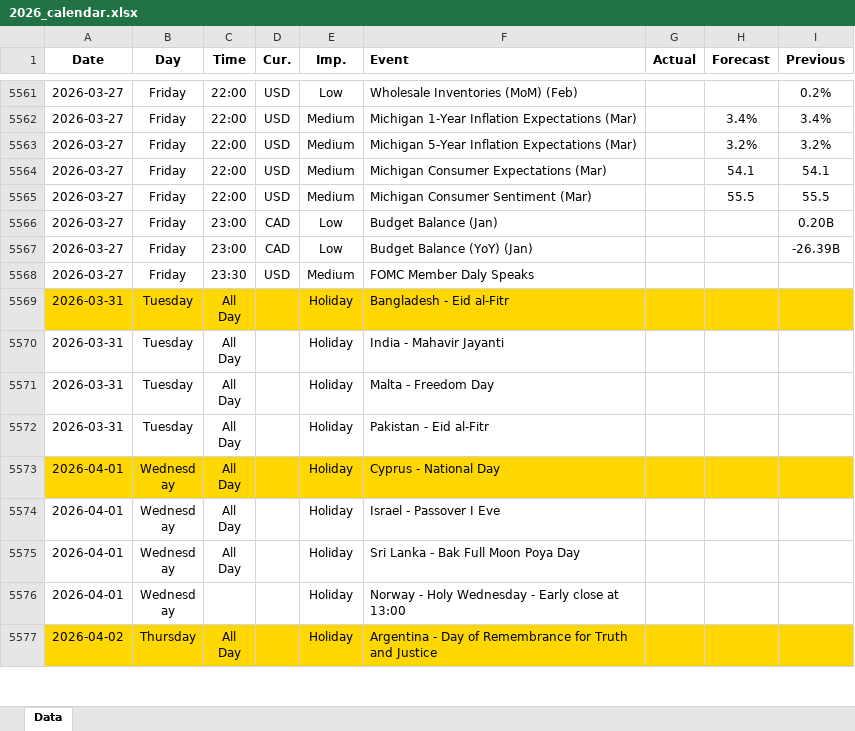
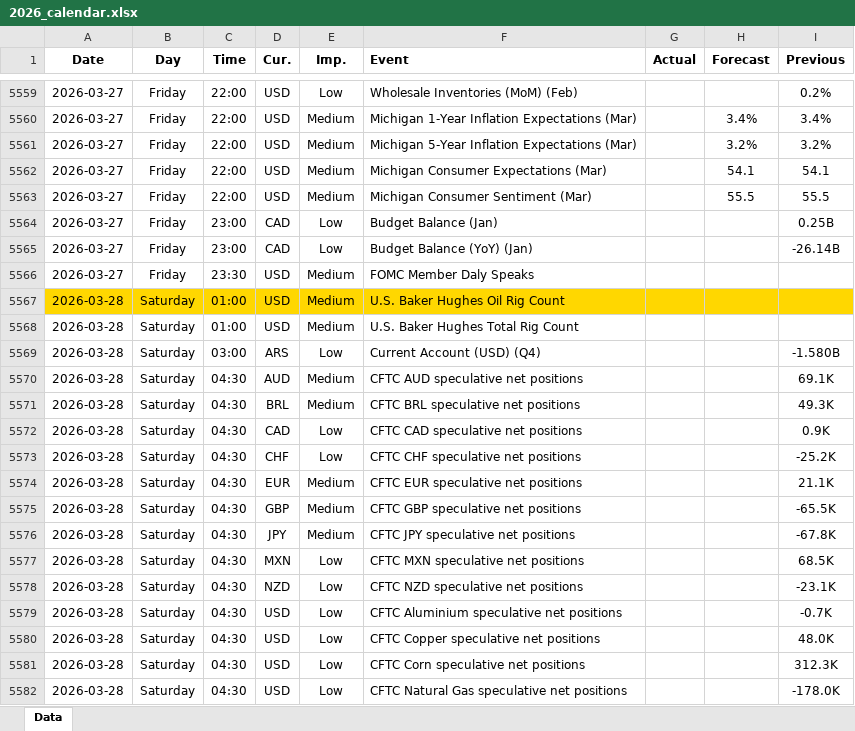
Before and after one commit to yiyousiow000814/XAUUSD-Calendar-Agent, an Excel workbook: data/Economic_Calendar/2026/2026_calendar.xlsx, sheet Data, drawn as a sheet; only a part is shown, gaps mark what is left out; the shorter side is filled out with more unchanged rows; values as stored, in another font and other column widths than the file's, no borders; addresses are those after the commit; the diff covers the shown part only; the diff names each change by its address in the sheet, - before the commit and + after, or states it on an @@ line.

```diff
--- a/data/Economic_Calendar/2026/2026_calendar.xlsx (sheet Data)
+++ b/data/Economic_Calendar/2026/2026_calendar.xlsx (sheet Data)
-I5564 (Previous): 0.20B
+I5564 (Previous): 0.25B
-I5565 (Previous): -26.39B
+I5565 (Previous): -26.14B
+row 5567: 2026-03-28 | Saturday | 01:00 | USD | Medium | U.S. Baker Hughes Oil Rig Count
+row 5568: 2026-03-28 | Saturday | 01:00 | USD | Medium | U.S. Baker Hughes Total Rig Count
+row 5569: 2026-03-28 | Saturday | 03:00 | ARS | Low | Current Account (USD) (Q4) |  |  | -1.580B
+row 5570: 2026-03-28 | Saturday | 04:30 | AUD | Medium | CFTC AUD speculative net positions |  |  | 69.1K
+row 5571: 2026-03-28 | Saturday | 04:30 | BRL | Medium | CFTC BRL speculative net positions |  |  | 49.3K
+row 5572: 2026-03-28 | Saturday | 04:30 | CAD | Low | CFTC CAD speculative net positions |  |  | 0.9K
+row 5573: 2026-03-28 | Saturday | 04:30 | CHF | Low | CFTC CHF speculative net positions |  |  | -25.2K
+row 5574: 2026-03-28 | Saturday | 04:30 | EUR | Medium | CFTC EUR speculative net positions |  |  | 21.1K
+row 5575: 2026-03-28 | Saturday | 04:30 | GBP | Medium | CFTC GBP speculative net positions |  |  | -65.5K
+row 5576: 2026-03-28 | Saturday | 04:30 | JPY | Medium | CFTC JPY speculative net positions |  |  | -67.8K
+row 5577: 2026-03-28 | Saturday | 04:30 | MXN | Low | CFTC MXN speculative net positions |  |  | 68.5K
+row 5578: 2026-03-28 | Saturday | 04:30 | NZD | Low | CFTC NZD speculative net positions |  |  | -23.1K
+row 5579: 2026-03-28 | Saturday | 04:30 | USD | Low | CFTC Aluminium speculative net positions |  |  | -0.7K
+row 5580: 2026-03-28 | Saturday | 04:30 | USD | Low | CFTC Copper speculative net positions |  |  | 48.0K
+row 5581: 2026-03-28 | Saturday | 04:30 | USD | Low | CFTC Corn speculative net positions |  |  | 312.3K
+row 5582: 2026-03-28 | Saturday | 04:30 | USD | Low | CFTC Natural Gas speculative net positions |  |  | -178.0K
```
Also changed, not shown: 70 added rows, 10 removed rows and 55 edited cells elsewhere in this sheet, 2 other files.
